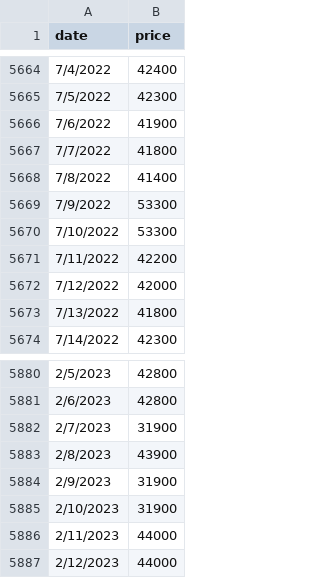
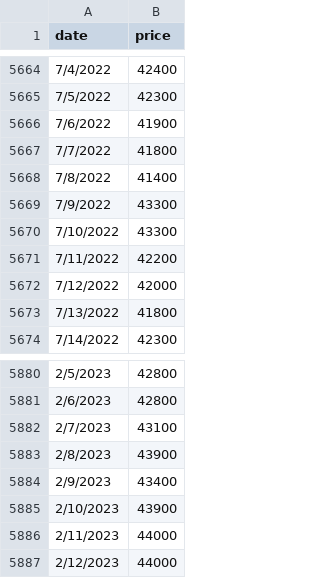
Before and after one commit to thuongh2/FinalProject, a CSV file: data/coffee_daklak.csv, drawn as a sheet; only a part is shown, gaps mark what is left out.

Commit message:
update file coffee

```diff
--- a/data/coffee_daklak.csv
+++ b/data/coffee_daklak.csv
@@ -5668,4 +5668,4 @@ date,price
 7/8/2022,41400
-7/9/2022,53300
-7/10/2022,53300
+7/9/2022,43300
+7/10/2022,43300
 7/11/2022,42200
@@ -5881,6 +5881,6 @@ date,price
 2/6/2023,42800
-2/7/2023,31900
+2/7/2023,43100
 2/8/2023,43900
-2/9/2023,31900
-2/10/2023,31900
+2/9/2023,43400
+2/10/2023,43900
 2/11/2023,44000
```
